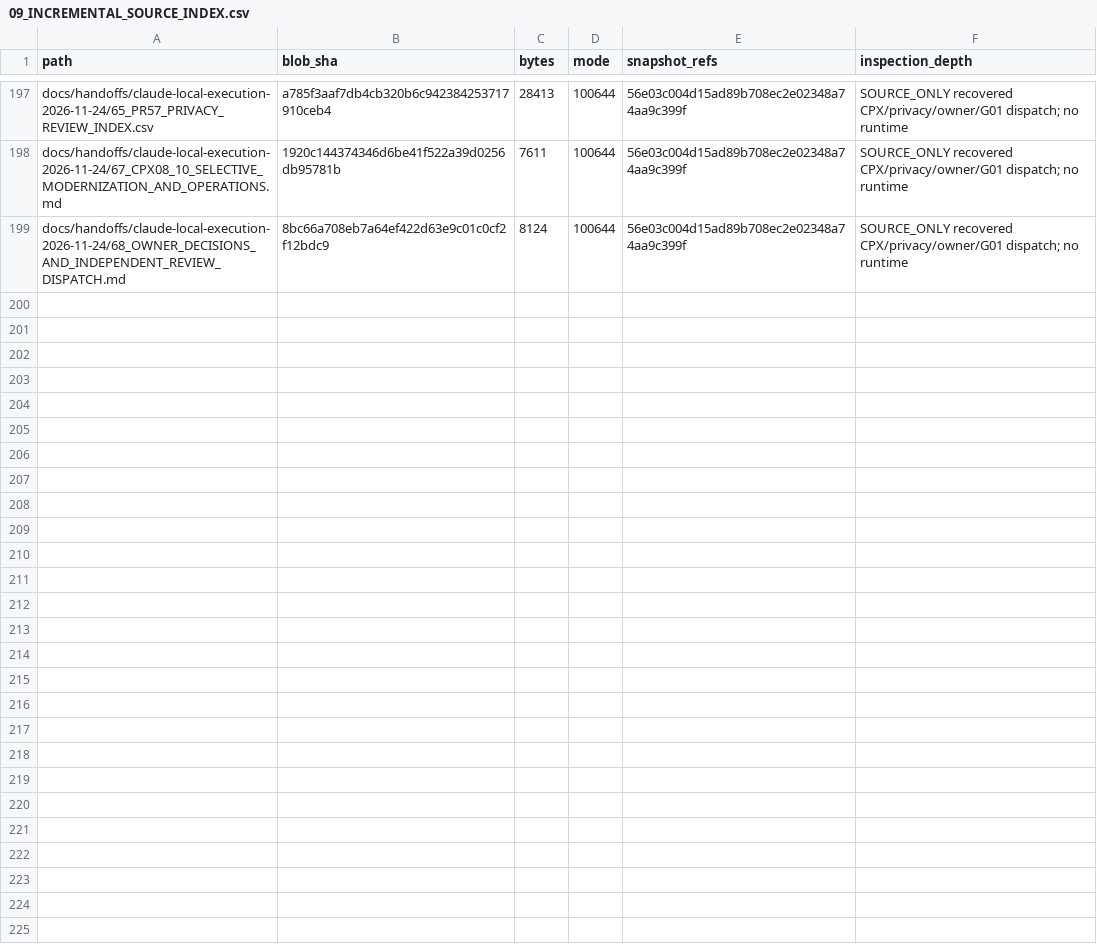
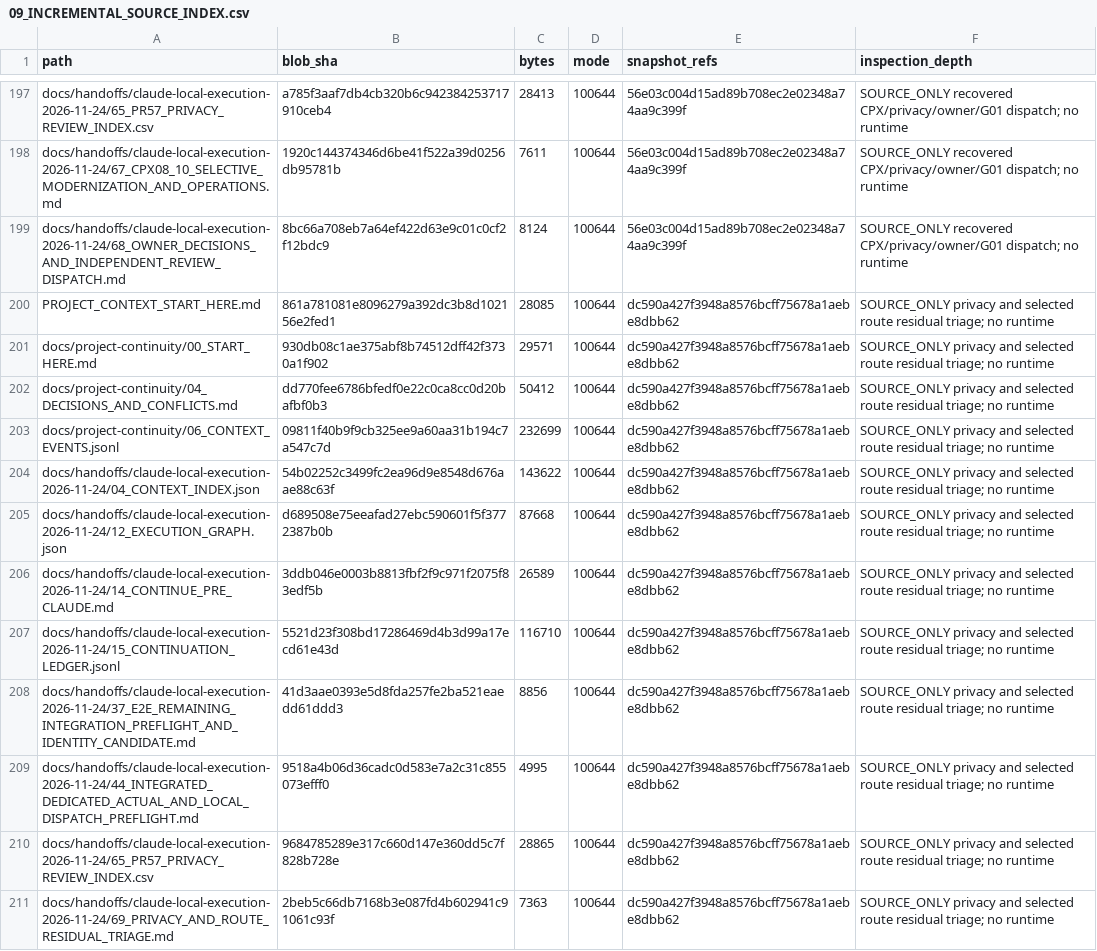
Before and after one commit to newonathe/OrgResource, a CSV file: docs/project-continuity/09_INCREMENTAL_SOURCE_INDEX.csv, drawn as a sheet; only a part is shown, gaps mark what is left out.

Commit message:
Index privacy and route residual triage checkpoint

```diff
--- a/docs/project-continuity/09_INCREMENTAL_SOURCE_INDEX.csv
+++ b/docs/project-continuity/09_INCREMENTAL_SOURCE_INDEX.csv
@@ -199 +199,13 @@
 "docs/handoffs/claude-local-execution-2026-11-24/68_OWNER_DECISIONS_AND_INDEPENDENT_REVIEW_DISPATCH.md","8bc66a708eb7a64ef422d63e9c01c0cf2f12bdc9","8124","100644","56e03c004d15ad89b708ec2e02348a74aa9c399f","SOURCE_ONLY recovered CPX/privacy/owner/G01 dispatch; no runtime"
+"PROJECT_CONTEXT_START_HERE.md","861a781081e8096279a392dc3b8d102156e2fed1","28085","100644","dc590a427f3948a8576bcff75678a1aebe8dbb62","SOURCE_ONLY privacy and selected route residual triage; no runtime"
+"docs/project-continuity/00_START_HERE.md","930db08c1ae375abf8b74512dff42f3730a1f902","29571","100644","dc590a427f3948a8576bcff75678a1aebe8dbb62","SOURCE_ONLY privacy and selected route residual triage; no runtime"
+"docs/project-continuity/04_DECISIONS_AND_CONFLICTS.md","dd770fee6786bfedf0e22c0ca8cc0d20bafbf0b3","50412","100644","dc590a427f3948a8576bcff75678a1aebe8dbb62","SOURCE_ONLY privacy and selected route residual triage; no runtime"
+"docs/project-continuity/06_CONTEXT_EVENTS.jsonl","09811f40b9f9cb325ee9a60aa31b194c7a547c7d","232699","100644","dc590a427f3948a8576bcff75678a1aebe8dbb62","SOURCE_ONLY privacy and selected route residual triage; no runtime"
+"docs/handoffs/claude-local-execution-2026-11-24/04_CONTEXT_INDEX.json","54b02252c3499fc2ea96d9e8548d676aae88c63f","143622","100644","dc590a427f3948a8576bcff75678a1aebe8dbb62","SOURCE_ONLY privacy and selected route residual triage; no runtime"
+"docs/handoffs/claude-local-execution-2026-11-24/12_EXECUTION_GRAPH.json","d689508e75eeafad27ebc590601f5f3772387b0b","87668","100644","dc590a427f3948a8576bcff75678a1aebe8dbb62","SOURCE_ONLY privacy and selected route residual triage; no runtime"
+"docs/handoffs/claude-local-execution-2026-11-24/14_CONTINUE_PRE_CLAUDE.md","3ddb046e0003b8813fbf2f9c971f2075f83edf5b","26589","100644","dc590a427f3948a8576bcff75678a1aebe8dbb62","SOURCE_ONLY privacy and selected route residual triage; no runtime"
+"docs/handoffs/claude-local-execution-2026-11-24/15_CONTINUATION_LEDGER.jsonl","5521d23f308bd17286469d4b3d99a17ecd61e43d","116710","100644","dc590a427f3948a8576bcff75678a1aebe8dbb62","SOURCE_ONLY privacy and selected route residual triage; no runtime"
+"docs/handoffs/claude-local-execution-2026-11-24/37_E2E_REMAINING_INTEGRATION_PREFLIGHT_AND_IDENTITY_CANDIDATE.md","41d3aae0393e5d8fda257fe2ba521eaedd61ddd3","8856","100644","dc590a427f3948a8576bcff75678a1aebe8dbb62","SOURCE_ONLY privacy and selected route residual triage; no runtime"
+"docs/handoffs/claude-local-execution-2026-11-24/44_INTEGRATED_DEDICATED_ACTUAL_AND_LOCAL_DISPATCH_PREFLIGHT.md","9518a4b06d36cadc0d583e7a2c31c855073efff0","4995","100644","dc590a427f3948a8576bcff75678a1aebe8dbb62","SOURCE_ONLY privacy and selected route residual triage; no runtime"
+"docs/handoffs/claude-local-execution-2026-11-24/65_PR57_PRIVACY_REVIEW_INDEX.csv","9684785289e317c660d147e360dd5c7f828b728e","28865","100644","dc590a427f3948a8576bcff75678a1aebe8dbb62","SOURCE_ONLY privacy and selected route residual triage; no runtime"
+"docs/handoffs/claude-local-execution-2026-11-24/69_PRIVACY_AND_ROUTE_RESIDUAL_TRIAGE.md","2beb5c66db7168b3e087fd4b602941c91061c93f","7363","100644","dc590a427f3948a8576bcff75678a1aebe8dbb62","SOURCE_ONLY privacy and selected route residual triage; no runtime"
```
Also changed, not shown: 2 other files.
